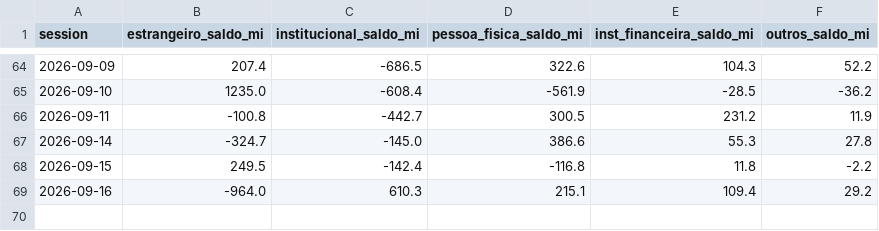
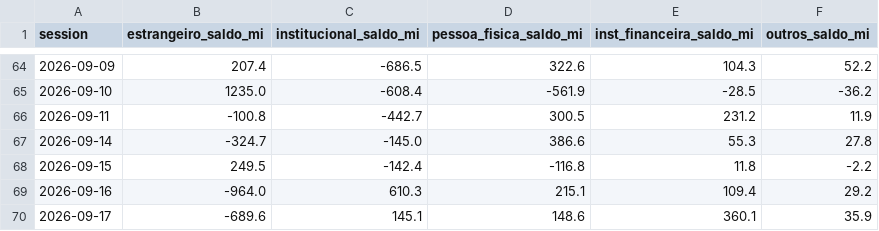
Before and after one commit to amaralfellipe/gamma-lines, a CSV file: output/flow_history.csv, drawn as a sheet; only a part is shown, gaps mark what is left out; the diff names each change by its address in the sheet, - before the commit and + after, or states it on an @@ line.

```diff
--- a/output/flow_history.csv
+++ b/output/flow_history.csv
+row 70: 2026-09-17 | -689.6 | 145.1 | 148.6 | 360.1 | 35.9
```
Also changed, not shown: 7 other files.
